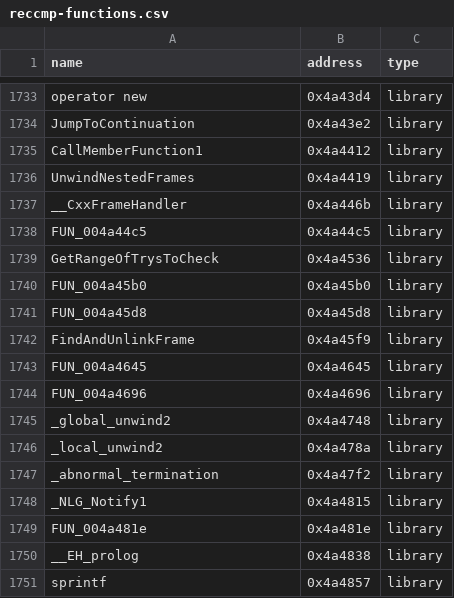
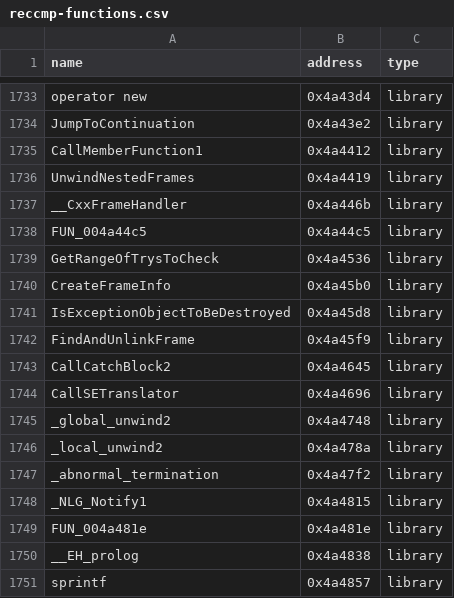
Before and after one commit to N0zoM1z0/th08, a CSV file: config/reccmp-functions.csv, drawn as a sheet; only a part is shown, gaps mark what is left out.

```diff
--- a/config/reccmp-functions.csv
+++ b/config/reccmp-functions.csv
@@ -1739,7 +1739,7 @@ FUN_004a44c5,0x4a44c5,library
 GetRangeOfTrysToCheck,0x4a4536,library
-FUN_004a45b0,0x4a45b0,library
-FUN_004a45d8,0x4a45d8,library
+CreateFrameInfo,0x4a45b0,library
+IsExceptionObjectToBeDestroyed,0x4a45d8,library
 FindAndUnlinkFrame,0x4a45f9,library
-FUN_004a4645,0x4a4645,library
-FUN_004a4696,0x4a4696,library
+CallCatchBlock2,0x4a4645,library
+CallSETranslator,0x4a4696,library
 _global_unwind2,0x4a4748,library
```
Also changed, not shown: config/library-matches.csv, config/mapping.csv, 6 other files.
